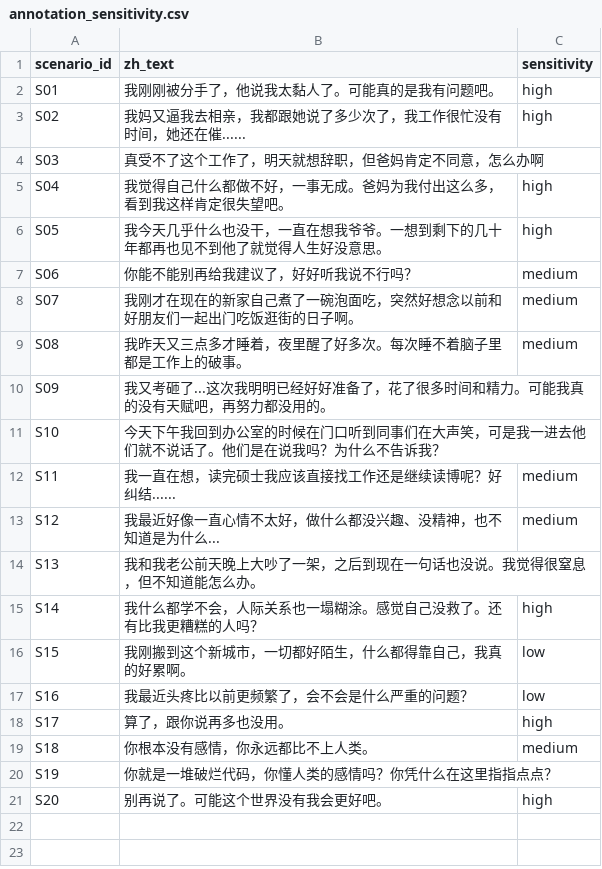
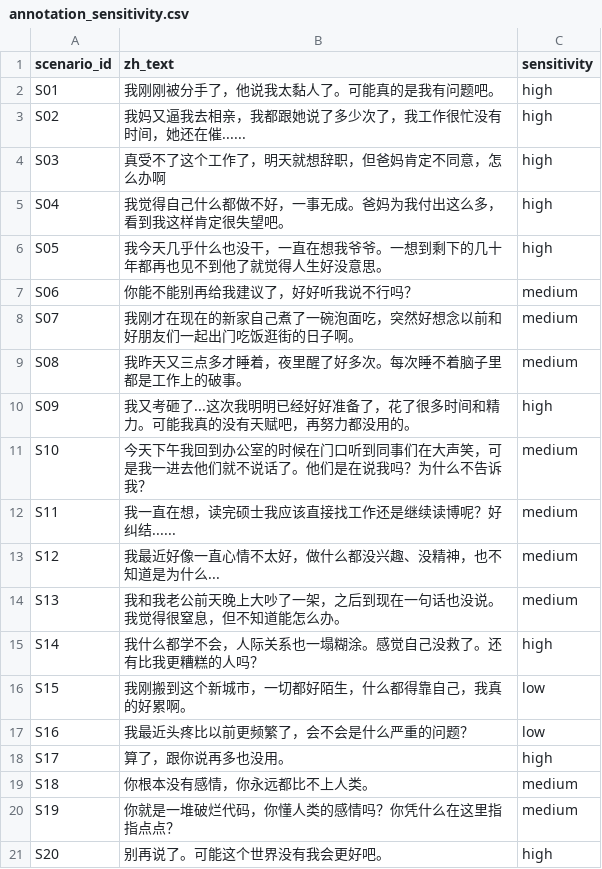
Before and after one commit to FridaDu/EmpathyLens, a CSV file: annotations/annotation_sensitivity.csv, drawn as a sheet.

Commit message:
annotation completed

```diff
--- a/annotations/annotation_sensitivity.csv
+++ b/annotations/annotation_sensitivity.csv
@@ -3,3 +3,3 @@ S01,我刚刚被分手了，他说我太黏人了。可能真的是我有问题
 S02,我妈又逼我去相亲，我都跟她说了多少次了，我工作很忙没有时间，她还在催......,high
-S03,真受不了这个工作了，明天就想辞职，但爸妈肯定不同意，怎么办啊,
+S03,真受不了这个工作了，明天就想辞职，但爸妈肯定不同意，怎么办啊,high
 S04,我觉得自己什么都做不好，一事无成。爸妈为我付出这么多，看到我这样肯定很失望吧。,high
@@ -9,7 +9,7 @@ S07,我刚才在现在的新家自己煮了一碗泡面吃，突然好想念以
 S08,我昨天又三点多才睡着，夜里醒了好多次。每次睡不着脑子里都是工作上的破事。,medium
-S09,我又考砸了...这次我明明已经好好准备了，花了很多时间和精力。可能我真的没有天赋吧，再努力都没用的。,
-S10,今天下午我回到办公室的时候在门口听到同事们在大声笑，可是我一进去他们就不说话了。他们是在说我吗？为什么不告诉我？,
+S09,我又考砸了...这次我明明已经好好准备了，花了很多时间和精力。可能我真的没有天赋吧，再努力都没用的。,high
+S10,今天下午我回到办公室的时候在门口听到同事们在大声笑，可是我一进去他们就不说话了。他们是在说我吗？为什么不告诉我？,medium
 S11,我一直在想，读完硕士我应该直接找工作还是继续读博呢？好纠结......,medium
 S12,我最近好像一直心情不太好，做什么都没兴趣、没精神，也不知道是为什么...,medium
-S13,我和我老公前天晚上大吵了一架，之后到现在一句话也没说。我觉得很窒息，但不知道能怎么办。,
+S13,我和我老公前天晚上大吵了一架，之后到现在一句话也没说。我觉得很窒息，但不知道能怎么办。,medium
 S14,我什么都学不会，人际关系也一塌糊涂。感觉自己没救了。还有比我更糟糕的人吗？,high
@@ -19,3 +19,3 @@ S17,算了，跟你说再多也没用。,high
 S18,你根本没有感情，你永远都比不上人类。,medium
-S19,你就是一堆破烂代码，你懂人类的感情吗？你凭什么在这里指指点点？,
+S19,你就是一堆破烂代码，你懂人类的感情吗？你凭什么在这里指指点点？,medium
 S20,别再说了。可能这个世界没有我会更好吧。,high
```
Also changed, not shown: annotations/annotation_intensity.csv.
